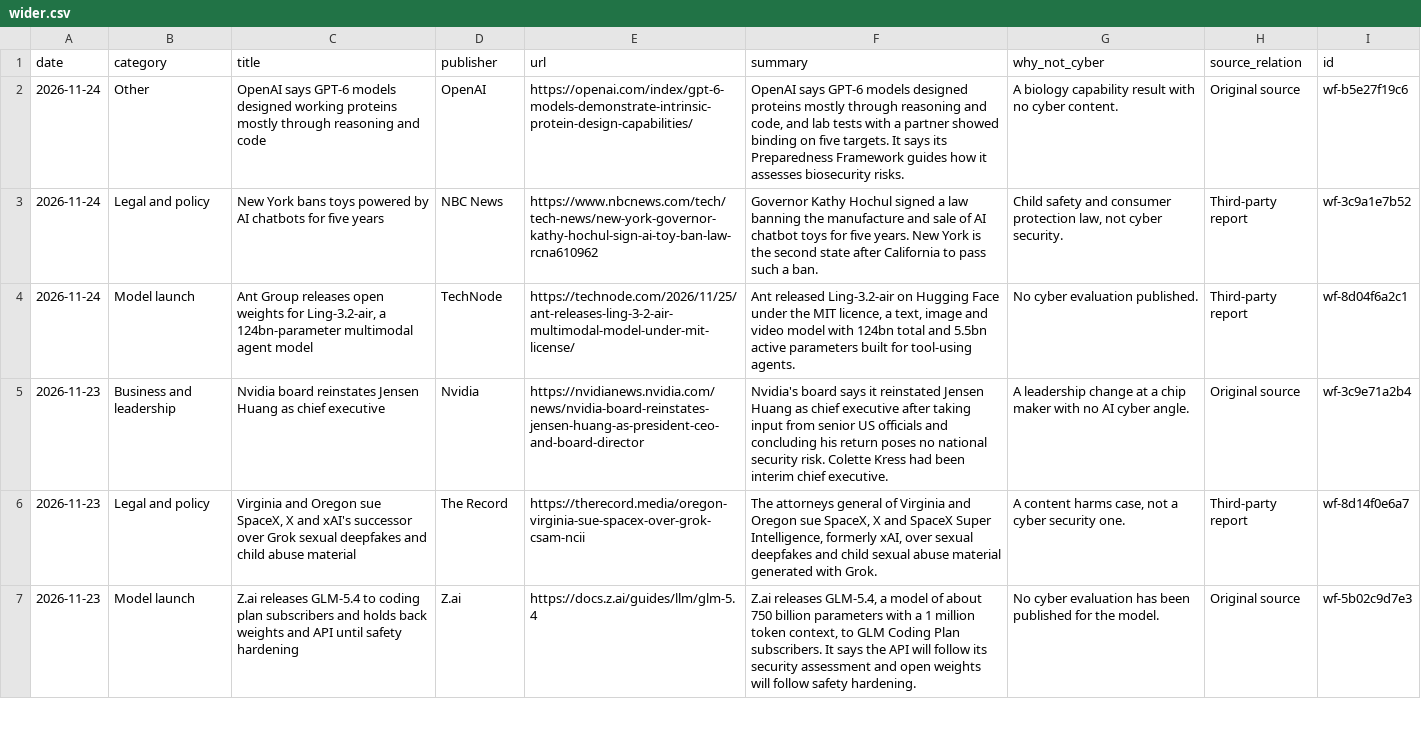
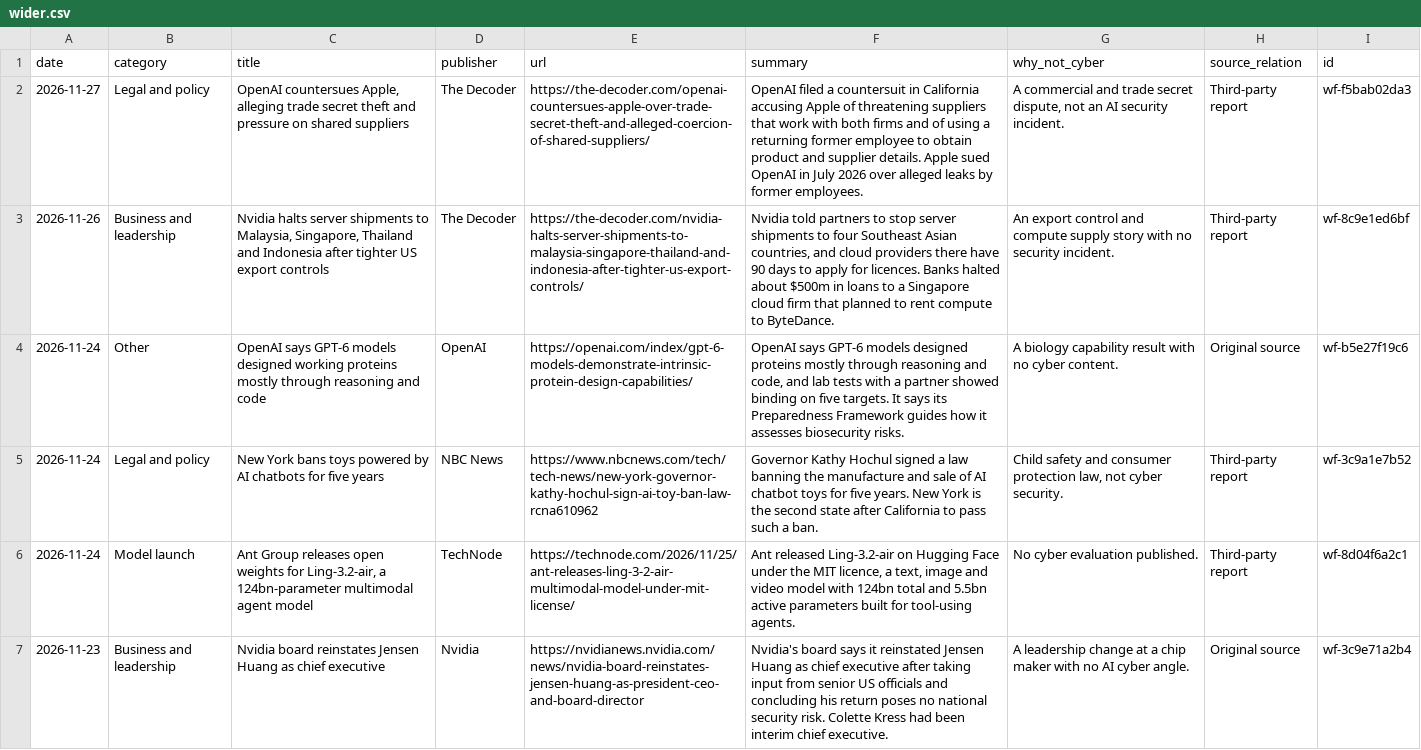
Before and after one commit to rotherdrummer/ai_cyber_news, a CSV file: data/wider.csv, drawn as a sheet; only a part is shown; the shorter side is filled out with more unchanged rows; the diff names each change by its address in the sheet, - before the commit and + after, or states it on an @@ line.

```diff
--- a/data/wider.csv
+++ b/data/wider.csv
+row 2: 2026-11-27 | Legal and policy | OpenAI countersues Apple, alleging trade secret theft and pressure on shared suppliers | The Decoder | https://the-decoder.com/openai-countersues-apple-over-trade-secret-theft-and-alleged-coercion-of-shared-suppliers/ | OpenAI filed a countersuit in California accusing Apple of threatening suppliers that work with both firms and of using a returning former employee to obtain product and supplier details. Apple sued OpenAI in July 2026 over alleged leaks by former employees. | A commercial and trade secret dispute, not an AI security incident. | Third-party report | wf-f5bab02da3
+row 3: 2026-11-26 | Business and leadership | Nvidia halts server shipments to Malaysia, Singapore, Thailand and Indonesia after tighter US export controls | The Decoder | https://the-decoder.com/nvidia-halts-server-shipments-to-malaysia-singapore-thailand-and-indonesia-after-tighter-us-export-controls/ | Nvidia told partners to stop server shipments to four Southeast Asian countries, and cloud providers there have 90 days to apply for licences. Banks halted about $500m in loans to a Singapore cloud firm that planned to rent compute to ByteDance. | An export control and compute supply story with no security incident. | Third-party report | wf-8c9e1ed6bf
```
Also changed, not shown: data/standards.csv, 7 other files.
